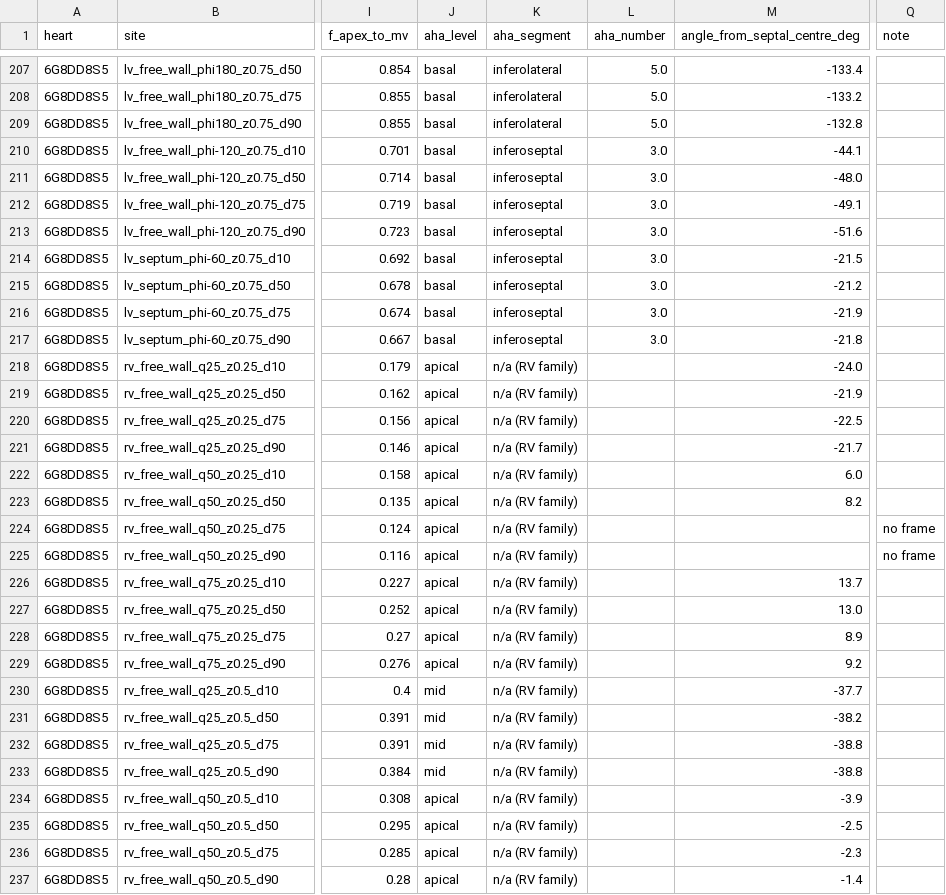
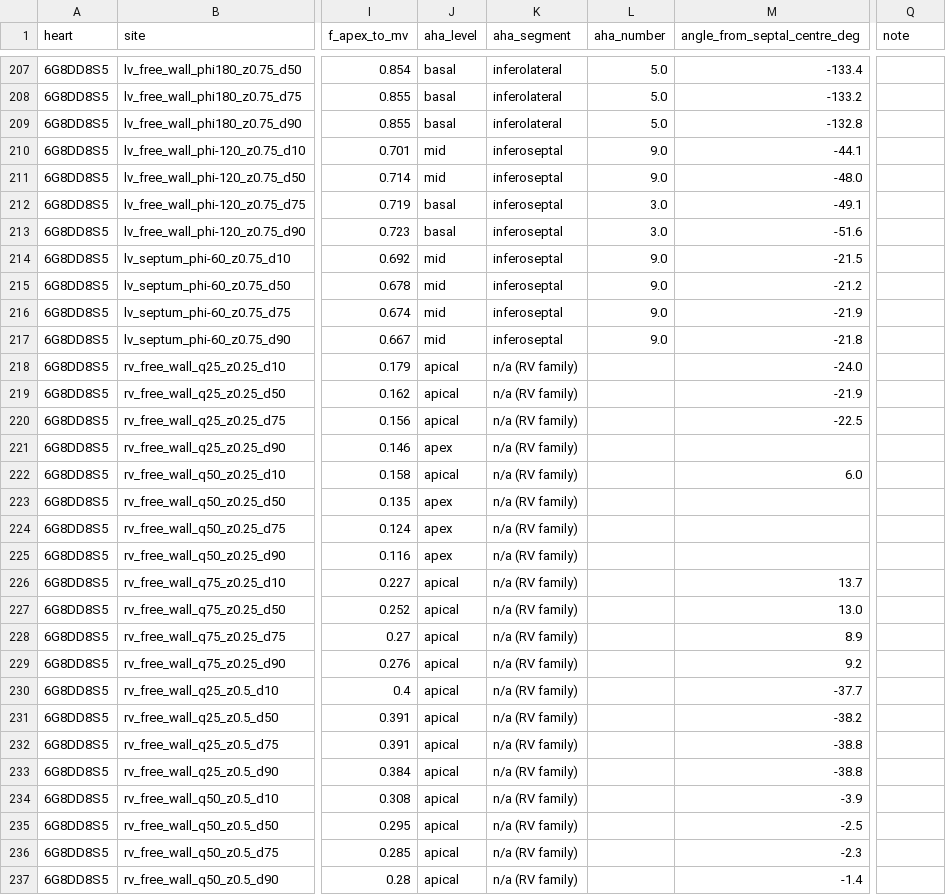
Before and after one commit to alex23951/vt-exit-depth, a CSV file: analysis/v51_2026-10-15/05_aha_labels/pilot_site_labels.csv, drawn as a sheet; only a part is shown, gaps mark what is left out; the diff covers the shown part only; the diff names each change by its address in the sheet, - before the commit and + after, or states it on an @@ line.

```diff
--- a/analysis/v51_2026-10-15/05_aha_labels/pilot_site_labels.csv
+++ b/analysis/v51_2026-10-15/05_aha_labels/pilot_site_labels.csv
-J210:J211 (aha_level): basal
+J210:J211 (aha_level): mid
-L210:L211 (aha_number): 3.0
+L210:L211 (aha_number): 9.0
-J214:J217 (aha_level): basal
+J214:J217 (aha_level): mid
-L214:L217 (aha_number): 3.0
+L214:L217 (aha_number): 9.0
-J221 (aha_level): apical
+J221 (aha_level): apex
-M221 (angle_from_septal_centre_deg): -21.7
+M221 (angle_from_septal_centre_deg): (empty)
-J223:J225 (aha_level): apical
+J223:J225 (aha_level): apex
-M223 (angle_from_septal_centre_deg): 8.2
+M223 (angle_from_septal_centre_deg): (empty)
-Q224:Q225 (note): no frame
+Q224:Q225 (note): (empty)
-J230:J233 (aha_level): mid
+J230:J233 (aha_level): apical
```
Also changed, not shown: 37 edited cells elsewhere in this file, analysis/v51_2026-10-15/05_aha_labels/placement_dry_run.csv, 5 other files.
